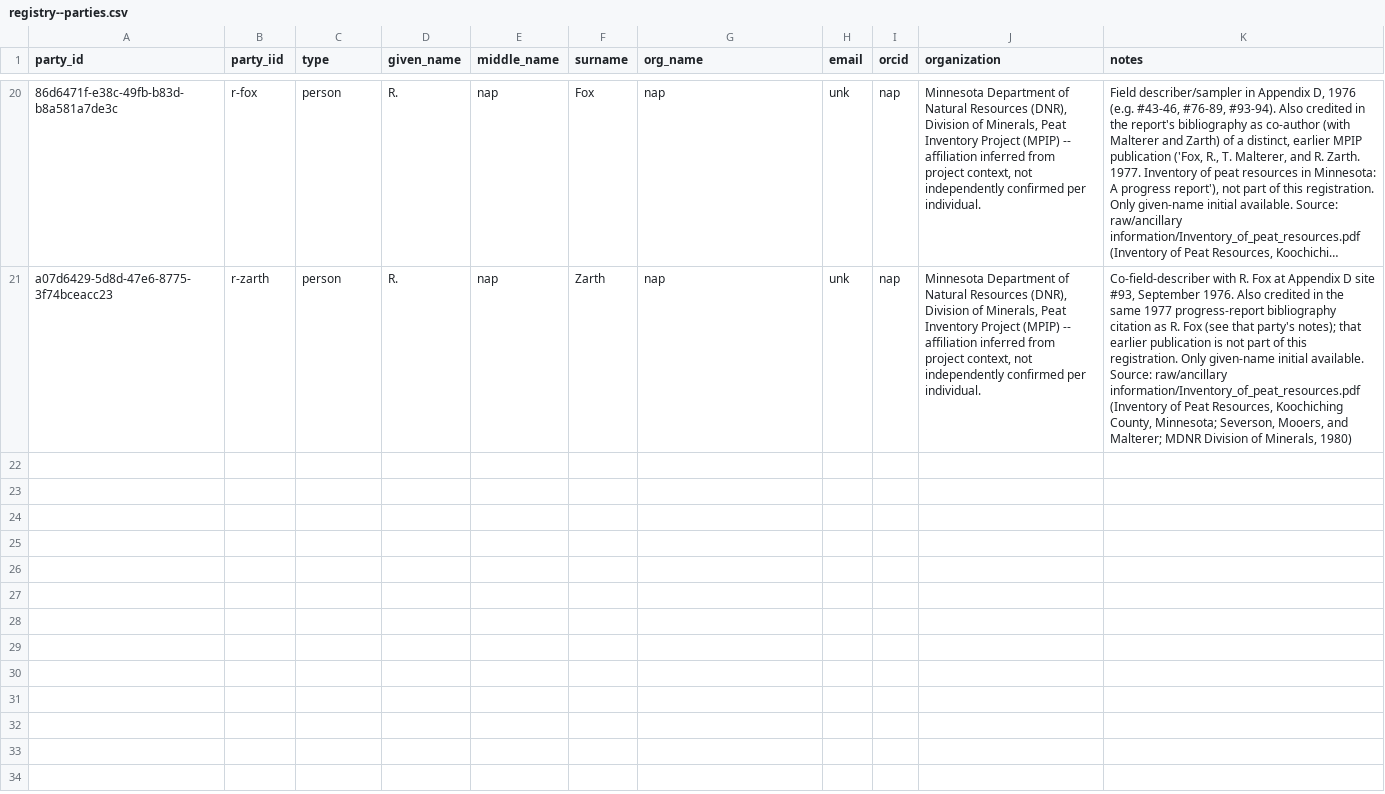
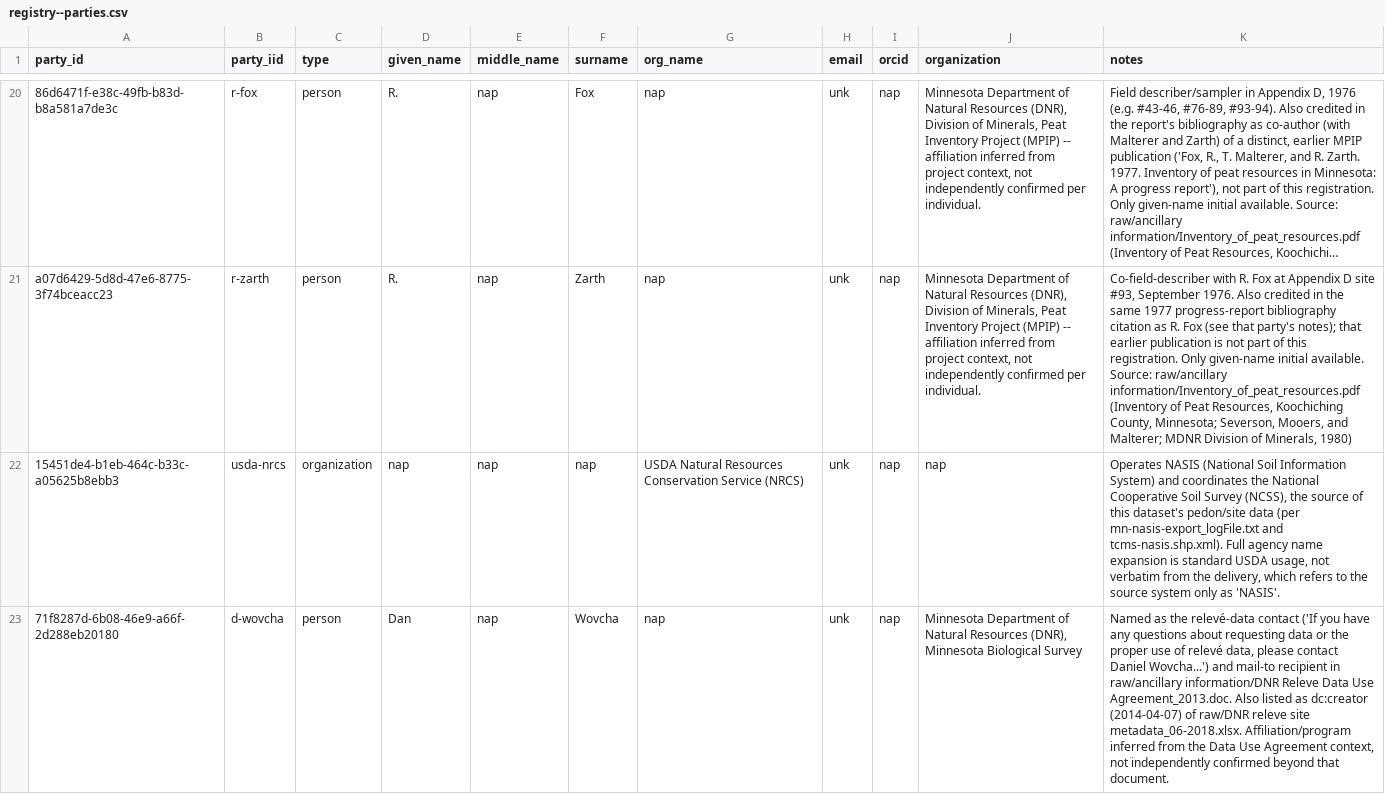
Before and after one commit to mn-lowland-conifers/06-data-repository, a CSV file: registry/registry--parties.csv, drawn as a sheet; only a part is shown, gaps mark what is left out; long unchanged cells end in …; the diff covers the shown part only; the diff names each change by its address in the sheet, - before the commit and + after, or states it on an @@ line.

```diff
--- a/registry/registry--parties.csv
+++ b/registry/registry--parties.csv
+row 22: 15451de4-b1eb-464c-b33c-a05625b8ebb3 | usda-nrcs | organization | nap | nap | nap | USDA Natural Resources Conservation Service (NRCS) | unk | nap | nap | Operates NASIS (National Soil Information System) and coordinates the National Cooperative Soil Survey (NCSS), the source of this dataset's pedon/site data (per mn-nasis-export_logFile.txt and tcms-nasis.shp.xml). Full agency name expansion is standard USDA usage, not verbatim from the delivery, which refers to the source system only as 'NASIS'.
+row 23: 71f8287d-6b08-46e9-a66f-2d288eb20180 | d-wovcha | person | Dan | nap | Wovcha | nap | unk | nap | Minnesota Department of Natural Resources (DNR), Minnesota Biological Survey | Named as the relevé-data contact ('If you have any questions about requesting data or the proper use of relevé data, please contact Daniel Wovcha...') and mail-to recipient in raw/ancillary information/DNR Releve Data Use Agreement_2013.doc. Also listed as dc:creator (2014-04-07) of raw/DNR releve site metadata_06-2018.xlsx. Affiliation/program inferred from the Data Use Agreement context, not independently confirmed beyond that document.
```
Also changed, not shown: 1 added row elsewhere in this file, registry/registry--party-roles.csv, 13 other files.
